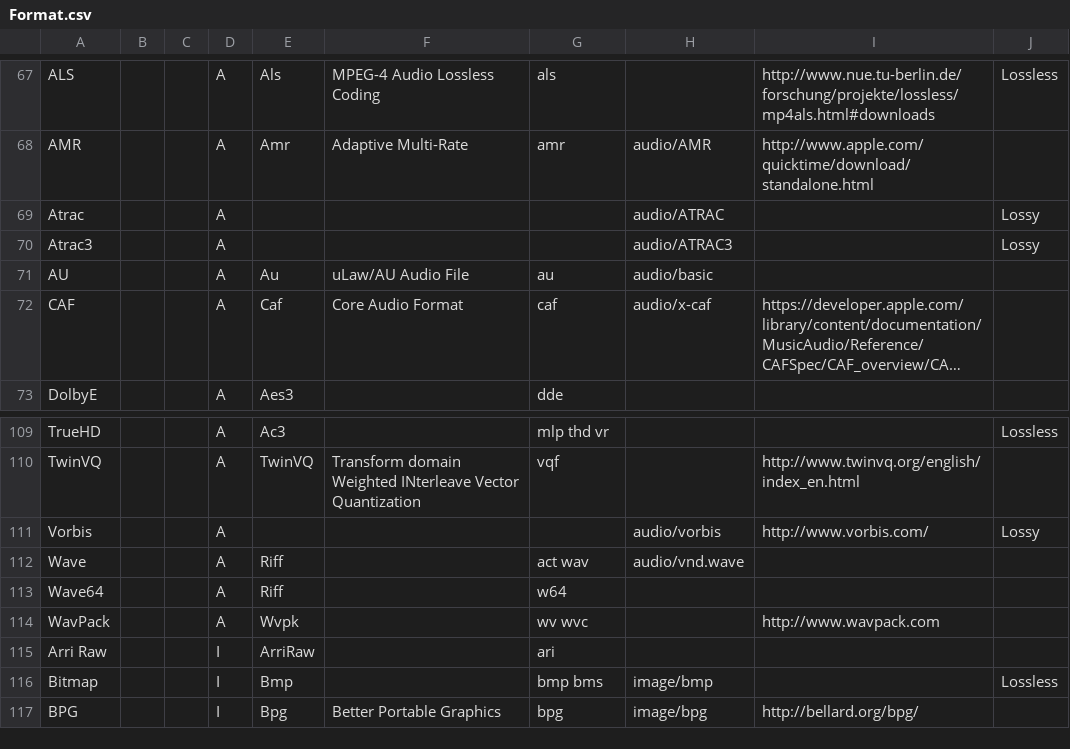
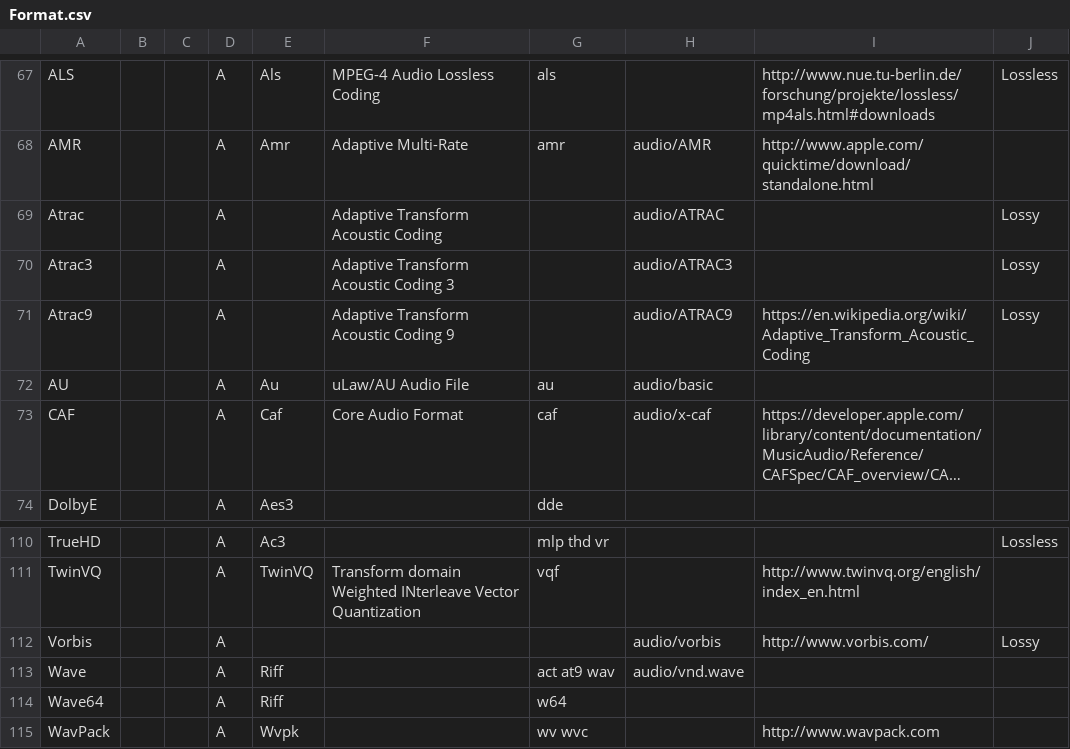
Before and after one commit to MediaArea/MediaInfoLib, a CSV file: Source/Resource/Text/DataBase/Format.csv, drawn as a sheet; only a part is shown, gaps mark what is left out; the shorter side is filled out with more unchanged rows; long unchanged cells end in ….

Commit message:
+ ATRAC9 detection
Signed-off-by: Jérôme Martinez <jerome@mediaarea.net>

```diff
--- a/Source/Resource/Text/DataBase/Format.csv
+++ b/Source/Resource/Text/DataBase/Format.csv
@@ -68,4 +68,5 @@ ALS;;;A;Als;MPEG-4 Audio Lossless Coding;als;;http://www.nue.tu-berlin.de/forsch
 AMR;;;A;Amr;Adaptive Multi-Rate;amr;audio/AMR;http://www.apple.com/quicktime/download/standalone.html;
-Atrac;;;A;;;;audio/ATRAC;;Lossy
-Atrac3;;;A;;;;audio/ATRAC3;;Lossy
+Atrac;;;A;;Adaptive Transform Acoustic Coding;;audio/ATRAC;;Lossy
+Atrac3;;;A;;Adaptive Transform Acoustic Coding 3;;audio/ATRAC3;;Lossy
+Atrac9;;;A;;Adaptive Transform Acoustic Coding 9;;audio/ATRAC9;https://en.wikipedia.org/wiki/Adaptive_Transform_Acoustic_Coding;Lossy
 AU;;;A;Au;uLaw/AU Audio File;au;audio/basic;;
@@ -111,3 +112,3 @@ TwinVQ;;;A;TwinVQ;Transform domain Weighted INterleave Vector Quantization;vqf;;
 Vorbis;;;A;;;;audio/vorbis;http://www.vorbis.com/;Lossy
-Wave;;;A;Riff;;act wav;audio/vnd.wave;;
+Wave;;;A;Riff;;act at9 wav;audio/vnd.wave;;
 Wave64;;;A;Riff;;w64;;;
```
Also changed, not shown: 1 other file.
